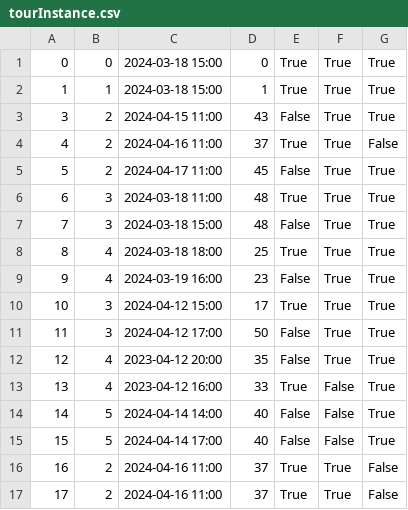
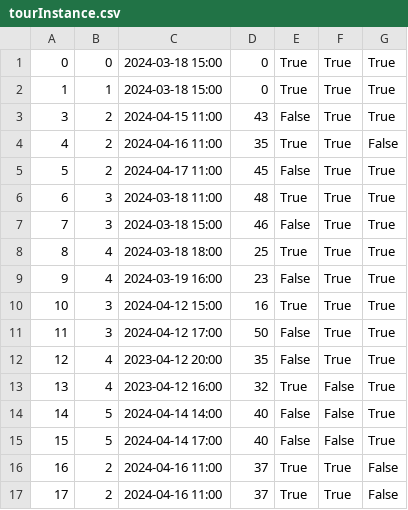
Before and after one commit to kzi-nastava/sims-ra-2024-group-2-team-d, a CSV file: Resources/Data/tourInstance.csv, drawn as a sheet.

```diff
--- a/Resources/Data/tourInstance.csv
+++ b/Resources/Data/tourInstance.csv
@@ -1,14 +1,14 @@
 0|0|2024-03-18 15:00|0|True|True|True
-1|1|2024-03-18 15:00|1|True|True|True
+1|1|2024-03-18 15:00|0|True|True|True
 3|2|2024-04-15 11:00|43|False|True|True
-4|2|2024-04-16 11:00|37|True|True|False
+4|2|2024-04-16 11:00|35|True|True|False
 5|2|2024-04-17 11:00|45|False|True|True
 6|3|2024-03-18 11:00|48|True|True|True
-7|3|2024-03-18 15:00|48|False|True|True
+7|3|2024-03-18 15:00|46|False|True|True
 8|4|2024-03-18 18:00|25|True|True|True
 9|4|2024-03-19 16:00|23|False|True|True
-10|3|2024-04-12 15:00|17|True|True|True
+10|3|2024-04-12 15:00|16|True|True|True
 11|3|2024-04-12 17:00|50|False|True|True
 12|4|2023-04-12 20:00|35|False|True|True
-13|4|2023-04-12 16:00|33|True|False|True
+13|4|2023-04-12 16:00|32|True|False|True
 14|5|2024-04-14 14:00|40|False|False|True
```
Also changed, not shown: Resources/Data/tourists.csv, 14 other files.
